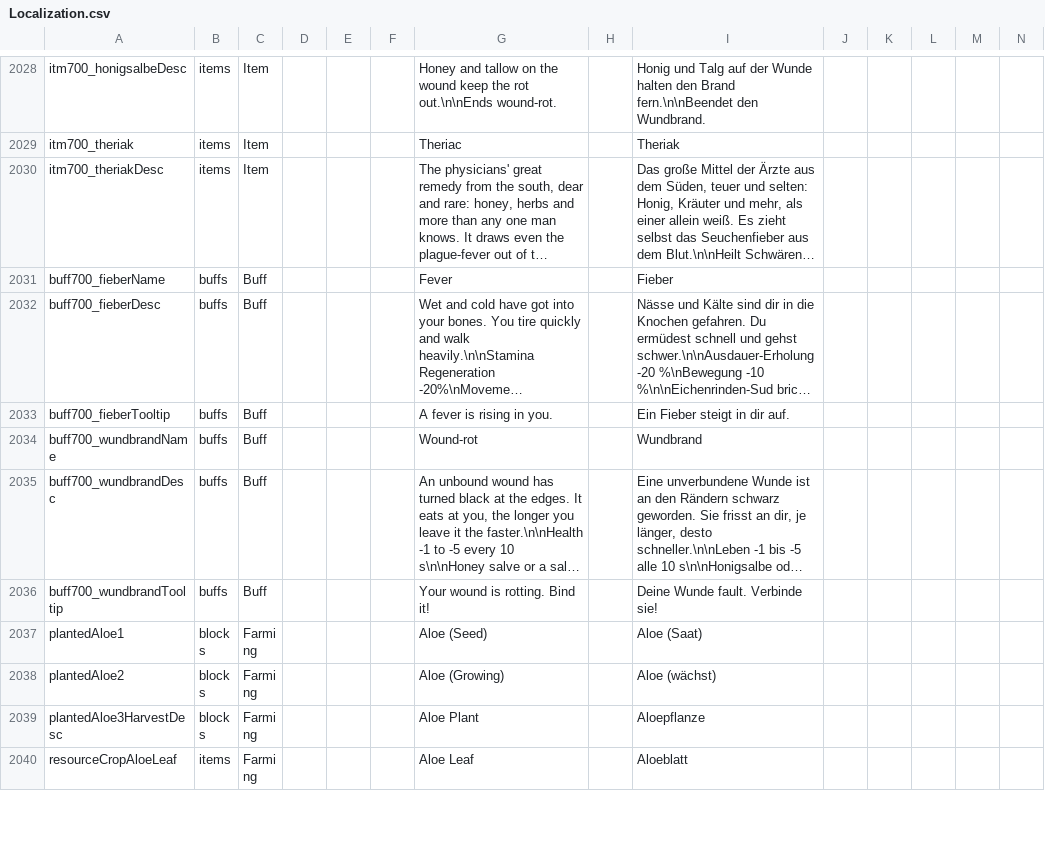
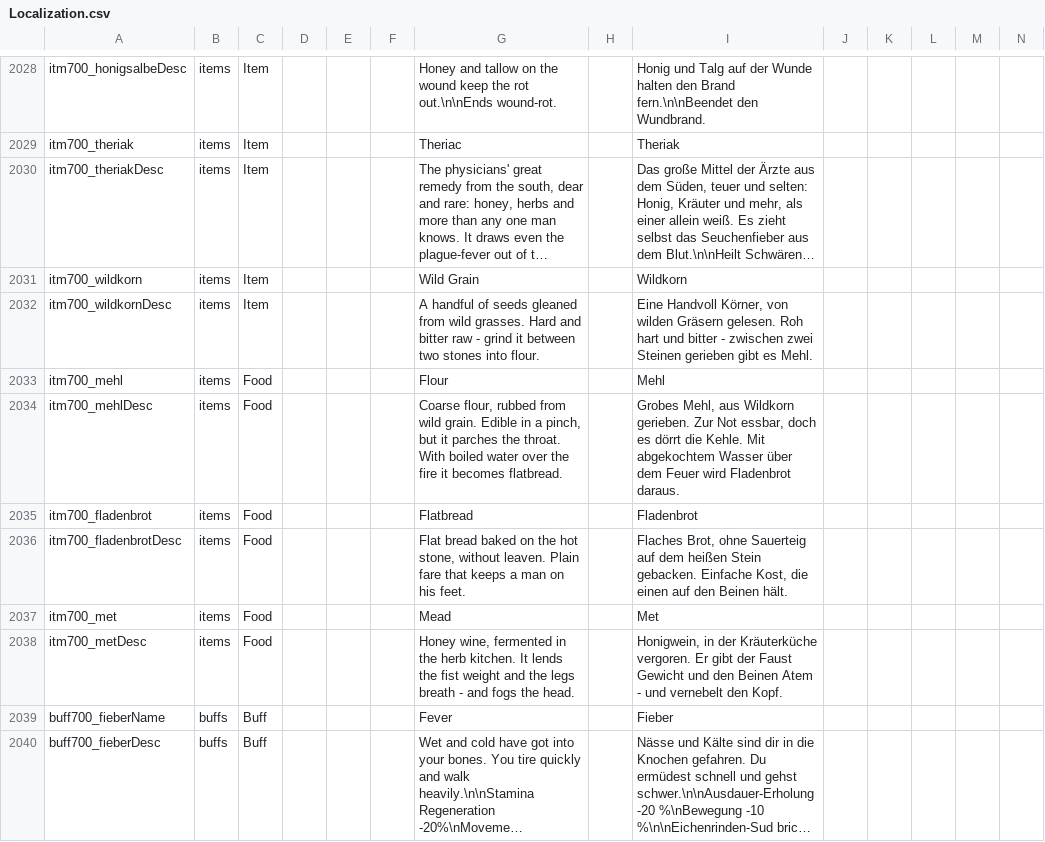
Before and after one commit to LupusMalusDeviant/7DTD_700, a CSV file: mod/700_90_Sprache/Config/Localization.csv, drawn as a sheet; only a part is shown, gaps mark what is left out; the shorter side is filled out with more unchanged rows; long unchanged cells end in …; rows hold the shown columns only; the diff names each change by its address in the sheet, - before the commit and + after, or states it on an @@ line.

```diff
--- a/mod/700_90_Sprache/Config/Localization.csv
+++ b/mod/700_90_Sprache/Config/Localization.csv
+row 2031: itm700_wildkorn | items | Item |  |  |  | Wild Grain |  | Wildkorn
+row 2032: itm700_wildkornDesc | items | Item |  |  |  | A handful of seeds gleaned from wild grasses. Hard and bitter raw - grind it between two stones into flour. |  | Eine Handvoll Körner, von wilden Gräsern gelesen. Roh hart und bitter - zwischen zwei Steinen gerieben gibt es Mehl.
+row 2033: itm700_mehl | items | Food |  |  |  | Flour |  | Mehl
+row 2034: itm700_mehlDesc | items | Food |  |  |  | Coarse flour, rubbed from wild grain. Edible in a pinch, but it parches the throat. With boiled water over the fire it becomes flatbread. |  | Grobes Mehl, aus Wildkorn gerieben. Zur Not essbar, doch es dörrt die Kehle. Mit abgekochtem Wasser über dem Feuer wird Fladenbrot daraus.
+row 2035: itm700_fladenbrot | items | Food |  |  |  | Flatbread |  | Fladenbrot
+row 2036: itm700_fladenbrotDesc | items | Food |  |  |  | Flat bread baked on the hot stone, without leaven. Plain fare that keeps a man on his feet. |  | Flaches Brot, ohne Sauerteig auf dem heißen Stein gebacken. Einfache Kost, die einen auf den Beinen hält.
+row 2037: itm700_met | items | Food |  |  |  | Mead |  | Met
+row 2038: itm700_metDesc | items | Food |  |  |  | Honey wine, fermented in the herb kitchen. It lends the fist weight and the legs breath - and fogs the head. |  | Honigwein, in der Kräuterküche vergoren. Er gibt der Faust Gewicht und den Beinen Atem - und vernebelt den Kopf.
```
Also changed, not shown: 13 other files.
